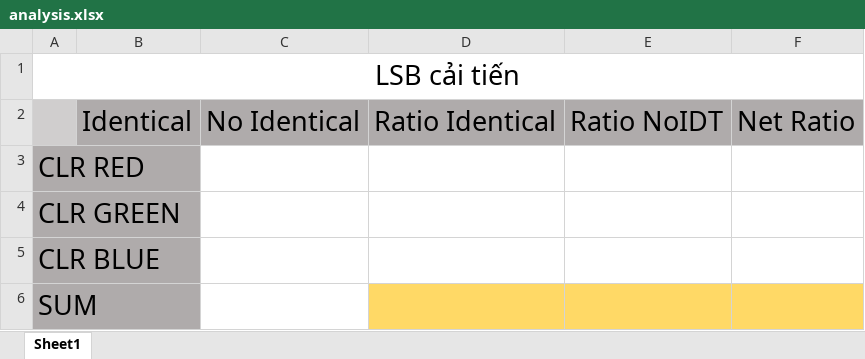
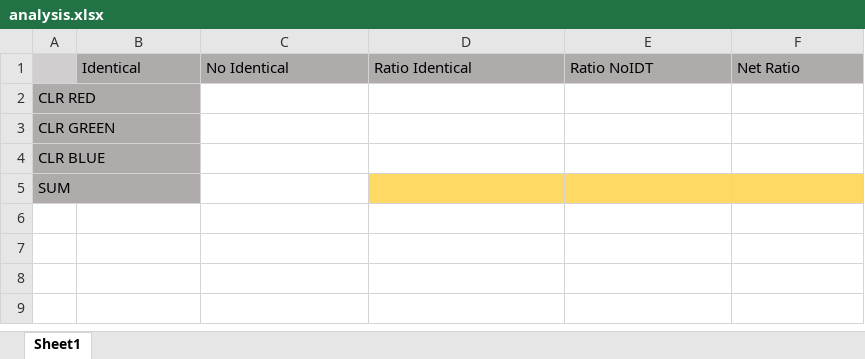
Before and after one commit to Nevildst/LsbProposedMethod, an Excel workbook: Resources/analysis.xlsx, sheet Sheet1, drawn as a sheet; values as stored, in another font and other column widths than the file's, no borders; removed rows and columns are numbered as before the commit, all else as after; the diff names each change by its address in the sheet, - before the commit and + after, or states it on an @@ line.

```diff
--- a/Resources/analysis.xlsx (sheet Sheet1)
+++ b/Resources/analysis.xlsx (sheet Sheet1)
-row 1: LSB cải tiến
@@ B1:F1 text size: smaller @@
@@ A2:A5 text size: smaller @@
```
Also changed, not shown: 4 other files.
